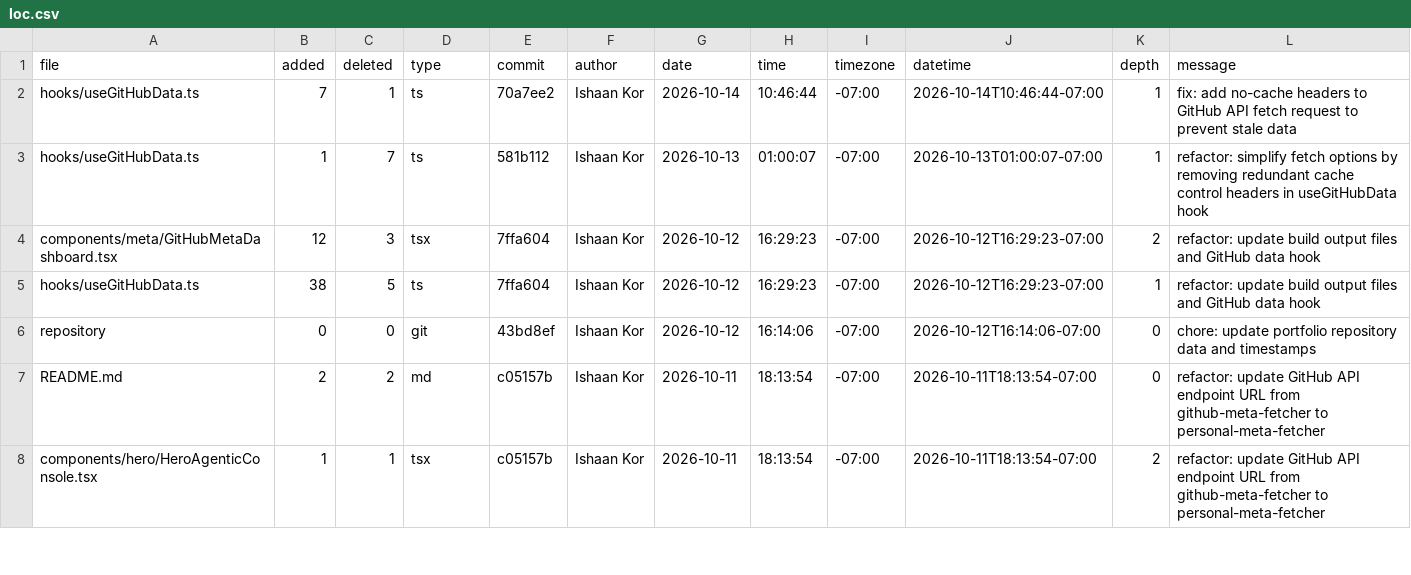
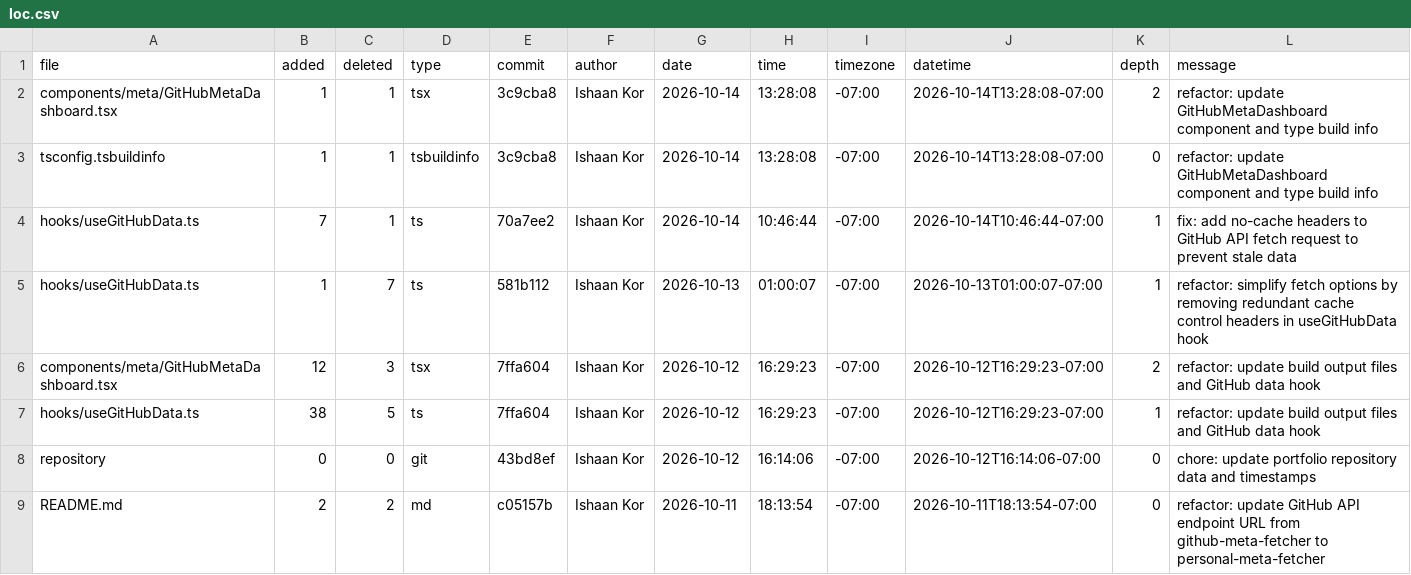
Before and after one commit to ishaankor/my-data-science-portfolio, a CSV file: meta/loc.csv, drawn as a sheet; only a part is shown; the shorter side is filled out with more unchanged rows.

```diff
--- a/meta/loc.csv
+++ b/meta/loc.csv
@@ -1,2 +1,4 @@
 file,added,deleted,type,commit,author,date,time,timezone,datetime,depth,message
+components/meta/GitHubMetaDashboard.tsx,1,1,tsx,3c9cba8,Ishaan Kor,2026-10-14,13:28:08,-07:00,2026-10-14T13:28:08-07:00,2,"refactor: update GitHubMetaDashboard component and type build info"
+tsconfig.tsbuildinfo,1,1,tsbuildinfo,3c9cba8,Ishaan Kor,2026-10-14,13:28:08,-07:00,2026-10-14T13:28:08-07:00,0,"refactor: update GitHubMetaDashboard component and type build info"
 hooks/useGitHubData.ts,7,1,ts,70a7ee2,Ishaan Kor,2026-10-14,10:46:44,-07:00,2026-10-14T10:46:44-07:00,1,"fix: add no-cache headers to GitHub API fetch request to prevent stale data"
```
Also changed, not shown: public/loc.csv, 1 other file.
